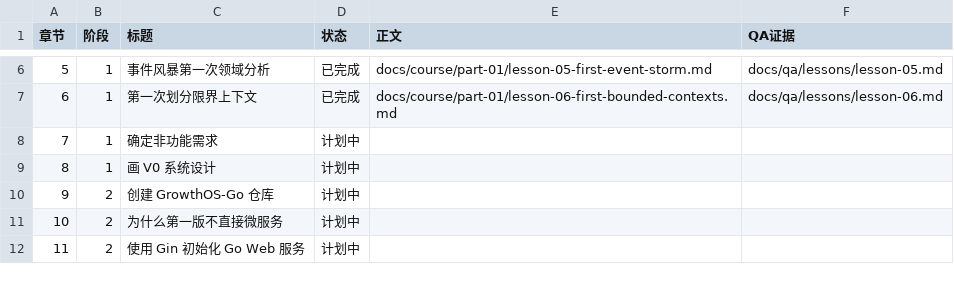
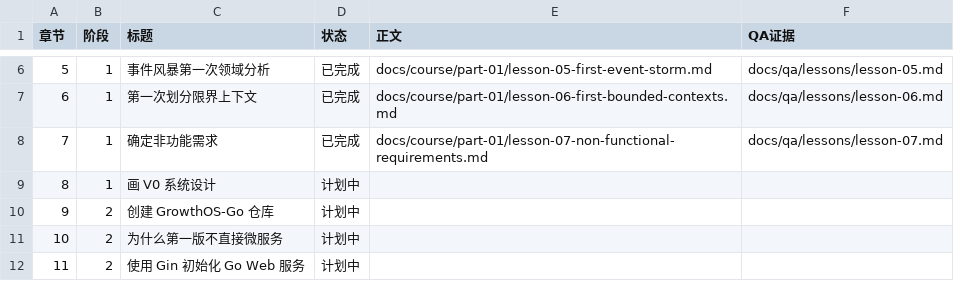
Before and after one commit to Atingaii/GrowthOS-Go, a CSV file: docs/course/status.csv, drawn as a sheet; only a part is shown, gaps mark what is left out.

Commit message:
docs: complete lesson seven nonfunctional requirements

```diff
--- a/docs/course/status.csv
+++ b/docs/course/status.csv
@@ -7,3 +7,3 @@
 6,1,第一次划分限界上下文,已完成,docs/course/part-01/lesson-06-first-bounded-contexts.md,docs/qa/lessons/lesson-06.md
-7,1,确定非功能需求,计划中,,
+7,1,确定非功能需求,已完成,docs/course/part-01/lesson-07-non-functional-requirements.md,docs/qa/lessons/lesson-07.md
 8,1,画 V0 系统设计,计划中,,
```
Also changed, not shown: 18 other files.
